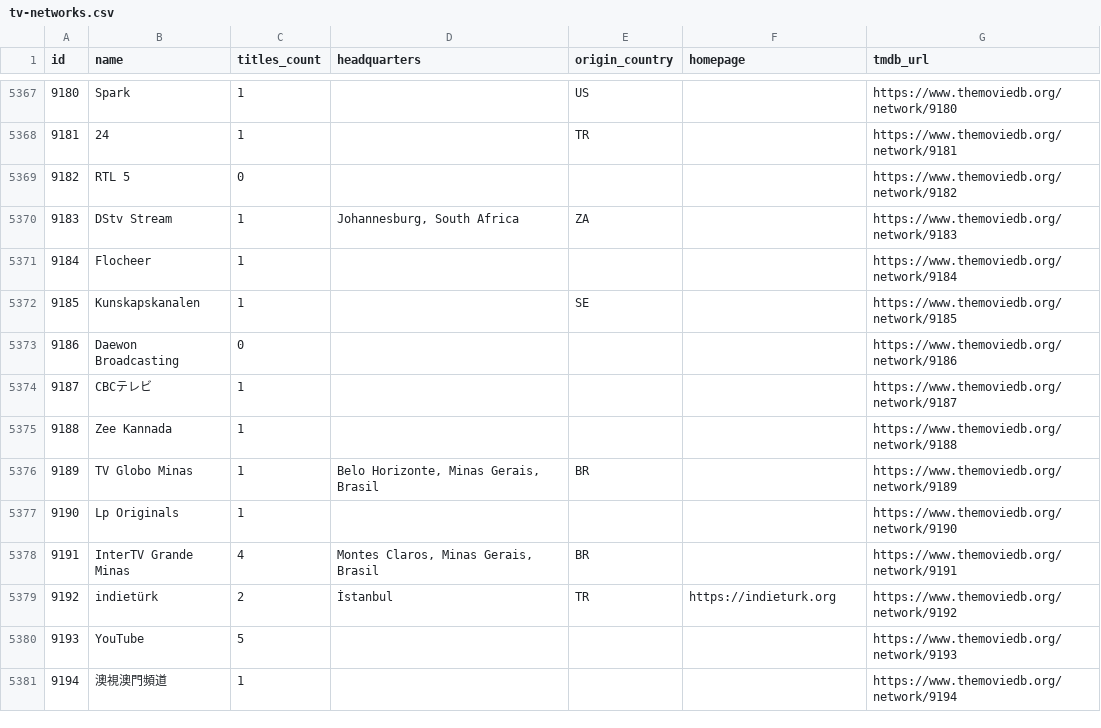
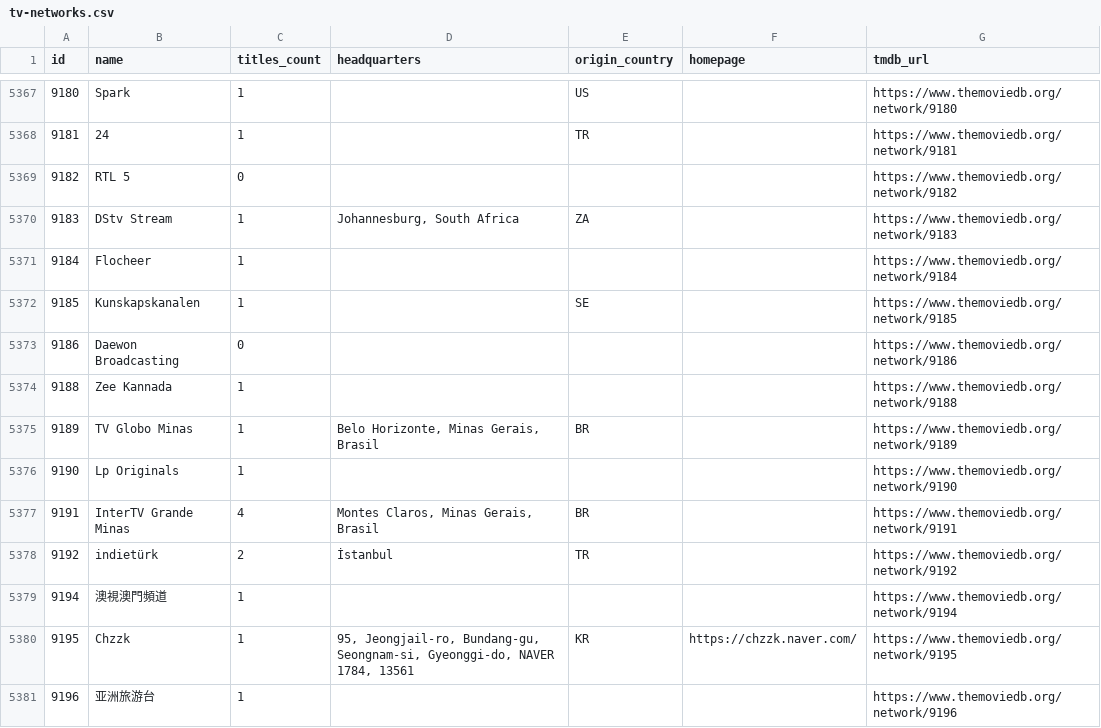
Before and after one commit to davecollections/tmdb-id-lookup, a CSV file: data/tv-networks.csv, drawn as a sheet; only a part is shown, gaps mark what is left out.

```diff
--- a/data/tv-networks.csv
+++ b/data/tv-networks.csv
@@ -5373,3 +5373,2 @@ id,name,titles_count,headquarters,origin_country,homepage,tmdb_url
 9186,Daewon Broadcasting,0,,,,https://www.themoviedb.org/network/9186
-9187,CBCテレビ,1,,,,https://www.themoviedb.org/network/9187
 9188,Zee Kannada,1,,,,https://www.themoviedb.org/network/9188
@@ -5378,4 +5377,5 @@ id,name,titles_count,headquarters,origin_country,homepage,tmdb_url
 9191,InterTV Grande Minas,4,"Montes Claros, Minas Gerais, Brasil",BR,,https://www.themoviedb.org/network/9191
-9192,indietürk,2,İstanbul,TR,https://indieturk.org,https://www.themoviedb.org/network/9192
-9193,YouTube,5,,,,https://www.themoviedb.org/network/9193
+9192,indietürk,2,İstanbul,TR,,https://www.themoviedb.org/network/9192
 9194,澳視澳門頻道,1,,,,https://www.themoviedb.org/network/9194
+9195,Chzzk,1,"95, Jeongjail-ro, Bundang-gu, Seongnam-si, Gyeonggi-do, NAVER 1784, 13561",KR,https://chzzk.naver.com/,https://www.themoviedb.org/network/9195
+9196,亚洲旅游台,1,,,,https://www.themoviedb.org/network/9196
```
Also changed, not shown: 4 other files.
